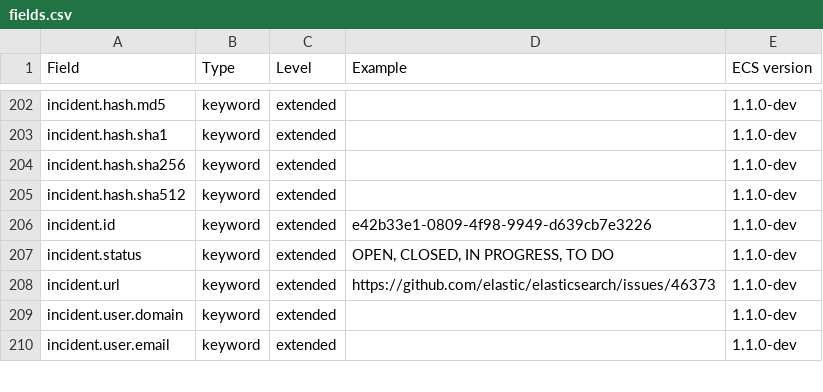
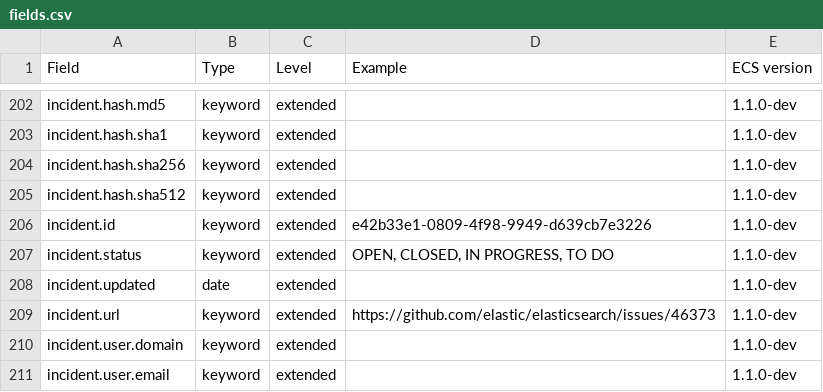
Before and after one commit to RubieV/ecs, a CSV file: generated/csv/fields.csv, drawn as a sheet; only a part is shown, gaps mark what is left out; the diff names each change by its address in the sheet, - before the commit and + after, or states it on an @@ line.

Commit message:
Add incident update time

```diff
--- a/generated/csv/fields.csv
+++ b/generated/csv/fields.csv
+row 208: incident.updated | date | extended |  | 1.1.0-dev
```
Also changed, not shown: 7 other files.
